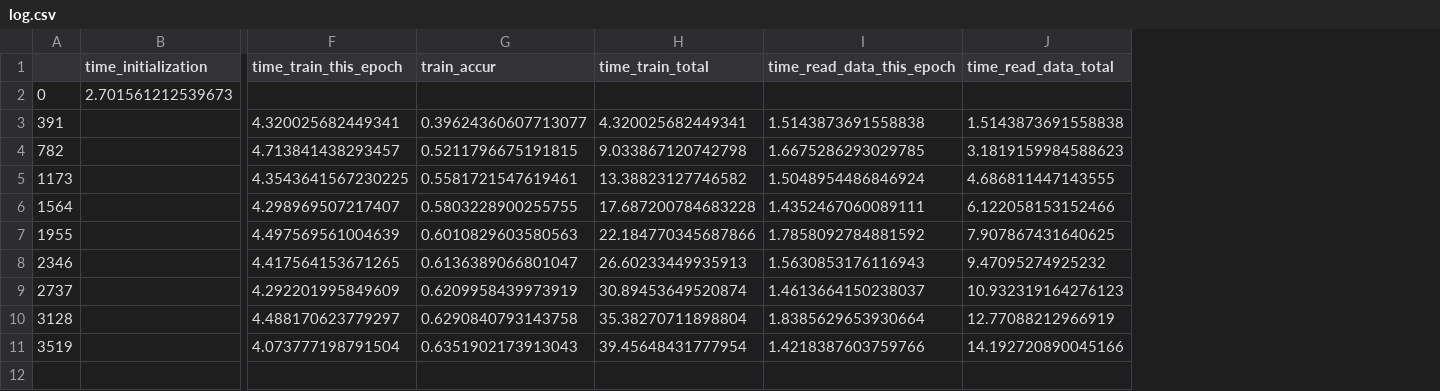
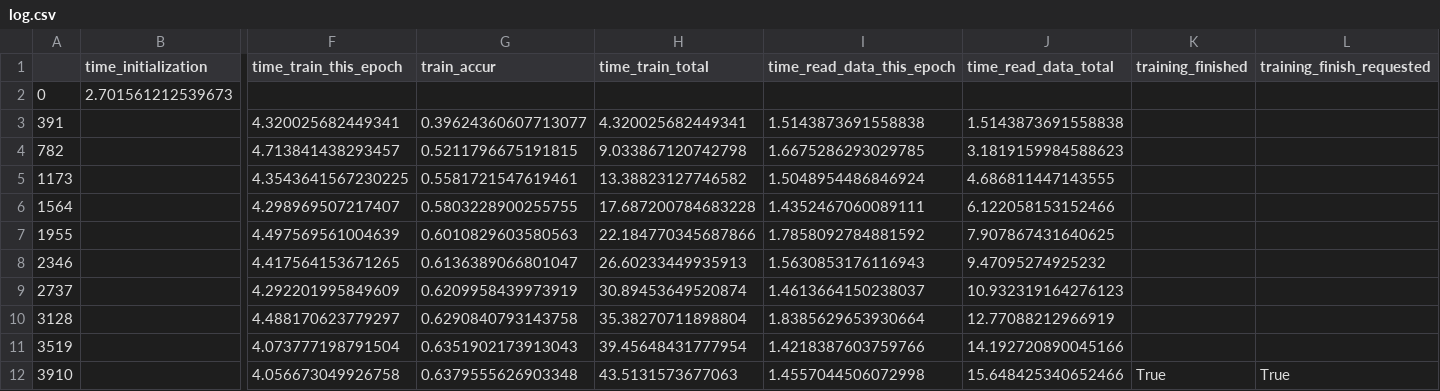
Before and after one commit to lukemetz/cifar10_sync, a CSV file: updates/job4/log.csv, drawn as a sheet; only a part is shown, gaps mark what is left out; rows hold the shown columns only; the diff names each change by its address in the sheet, - before the commit and + after, or states it on an @@ line.

Commit message:
finished@ 10

```diff
--- a/updates/job4/log.csv
+++ b/updates/job4/log.csv
+column K (training_finished), empty
+column L (training_finish_requested), empty
+row 12: 3910 |  | 4.056673049926758 | 0.6379555626903348 | 43.5131573677063 | 1.4557044506072998 | 15.648425340652466 | True | True
```
